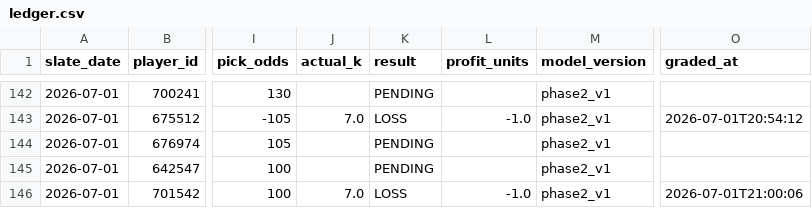
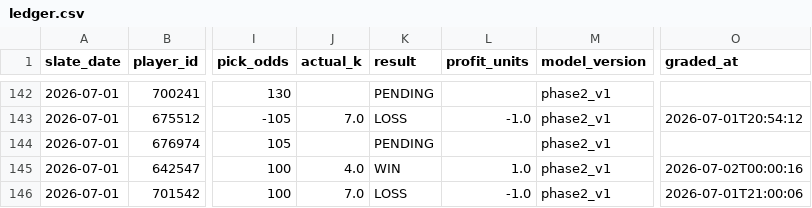
Before and after one commit to mattkreitzer1/Strikeout-Props, a CSV file: data/tracker/ledger.csv, drawn as a sheet; only a part is shown, gaps mark what is left out; the diff names each change by its address in the sheet, - before the commit and + after, or states it on an @@ line.

```diff
--- a/data/tracker/ledger.csv
+++ b/data/tracker/ledger.csv
-J145 (actual_k): (empty)
+J145 (actual_k): 4.0
-K145 (result): PENDING
+K145 (result): WIN
-L145 (profit_units): (empty)
+L145 (profit_units): 1.0
-O145 (graded_at): (empty)
+O145 (graded_at): 2026-07-02T00:00:16
```
Also changed, not shown: data/tracker/daily_rollup.csv, data/tracker/ev_rollup.csv, 3 other files.
